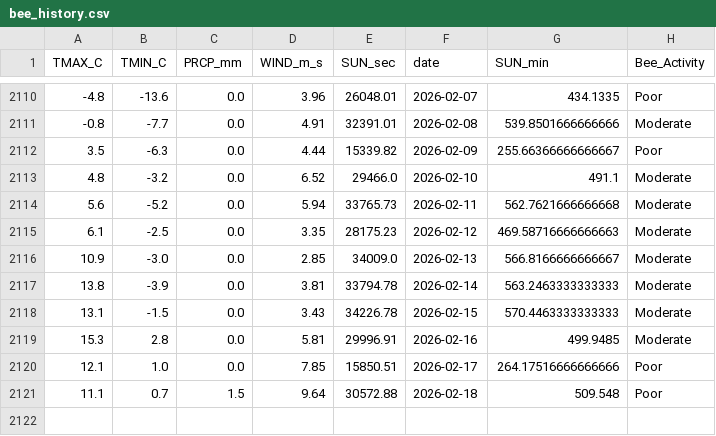
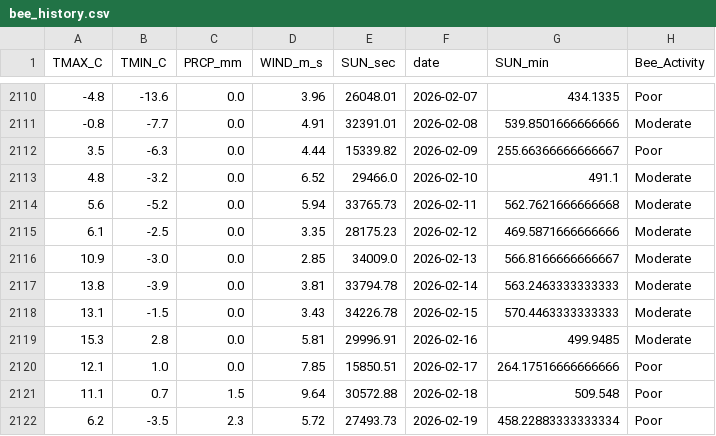
Before and after one commit to Jenifer-Qin/BeeNews, a CSV file: data/bee_history.csv, drawn as a sheet; only a part is shown, gaps mark what is left out.

Commit message:
Auto-update weather data

```diff
--- a/data/bee_history.csv
+++ b/data/bee_history.csv
@@ -2114,3 +2114,3 @@ TMAX_C,TMIN_C,PRCP_mm,WIND_m_s,SUN_sec,date,SUN_min,Bee_Activity
 5.6,-5.2,0.0,5.94,33765.73,2026-02-11,562.7621666666668,Moderate
-6.1,-2.5,0.0,3.35,28175.23,2026-02-12,469.58716666666663,Moderate
+6.1,-2.5,0.0,3.35,28175.23,2026-02-12,469.5871666666666,Moderate
 10.9,-3.0,0.0,2.85,34009.0,2026-02-13,566.8166666666667,Moderate
@@ -2121 +2121,2 @@ TMAX_C,TMIN_C,PRCP_mm,WIND_m_s,SUN_sec,date,SUN_min,Bee_Activity
 11.1,0.7,1.5,9.64,30572.88,2026-02-18,509.548,Poor
+6.2,-3.5,2.3,5.72,27493.73,2026-02-19,458.22883333333334,Poor
```
Also changed, not shown: data/bee_forecast.csv.
